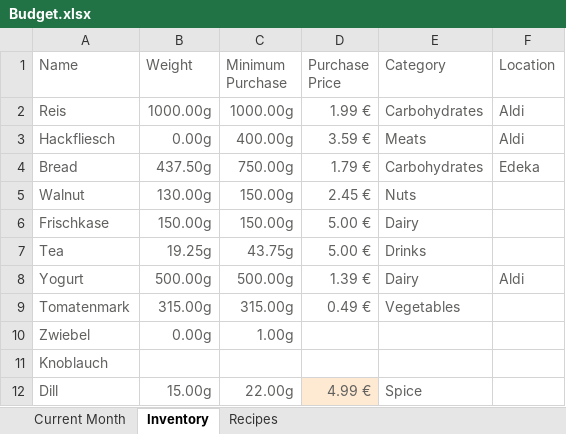
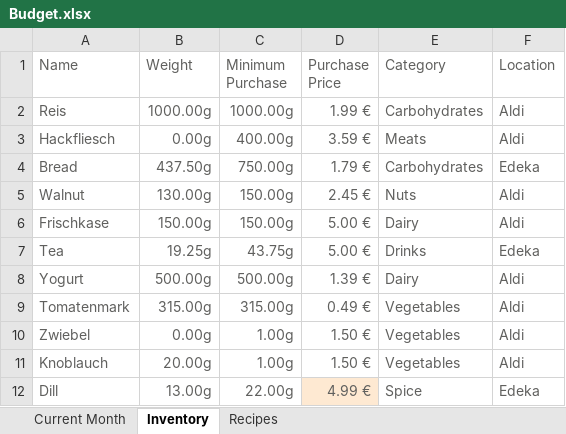
Before and after one commit to parsam97/foodScheduler, an Excel workbook: Budget.xlsx, sheet Inventory, drawn as a sheet; values as stored, in another font and other column widths than the file's, no borders; the diff names each change by its address in the sheet, - before the commit and + after, or states it on an @@ line.

Commit message:
a number of ridiculous things added. JSON files are now automatically synced with Excel for ease of use

```diff
--- a/Budget.xlsx (sheet Inventory)
+++ b/Budget.xlsx (sheet Inventory)
-F5:F6 (Location): (empty)
+F5:F6 (Location): Aldi
-F7 (Location): (empty)
+F7 (Location): Edeka
-F9:F11 (Location): (empty)
+F9:F11 (Location): Aldi
-D10:D11 (Purchase Price): (empty)
+D10:D11 (Purchase Price): 1.50 €
-E10:E11 (Category): (empty)
+E10:E11 (Category): Vegetables
-B11 (Weight): (empty)
+B11 (Weight): 20.00g
-C11 (Minimum Purchase): (empty)
+C11 (Minimum Purchase): 1.00g
-B12 (Weight): 15.00g
+B12 (Weight): 13.00g
-F12 (Location): (empty)
+F12 (Location): Edeka
```
Also changed, not shown: charts or pictures, 29 other files.
